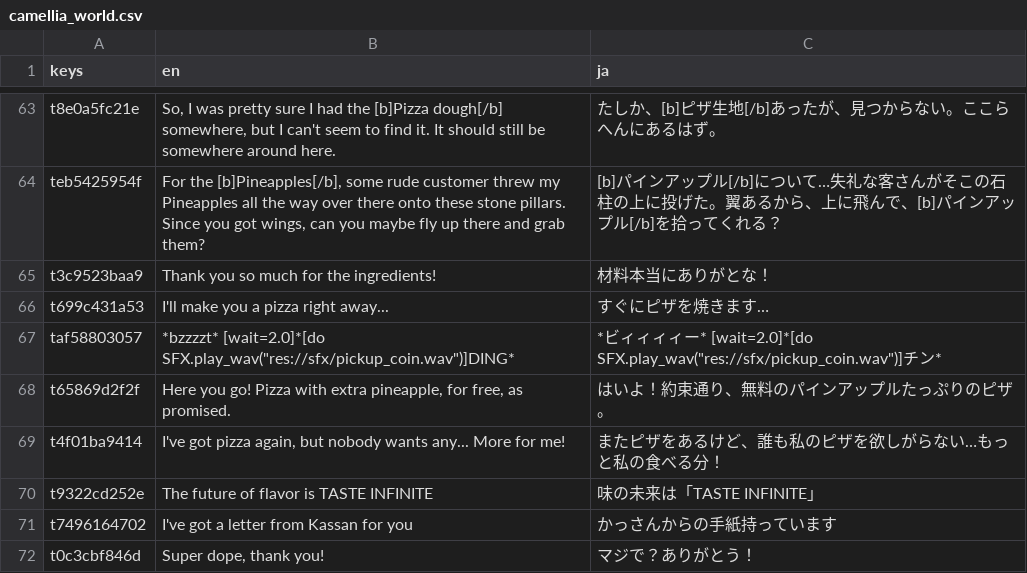
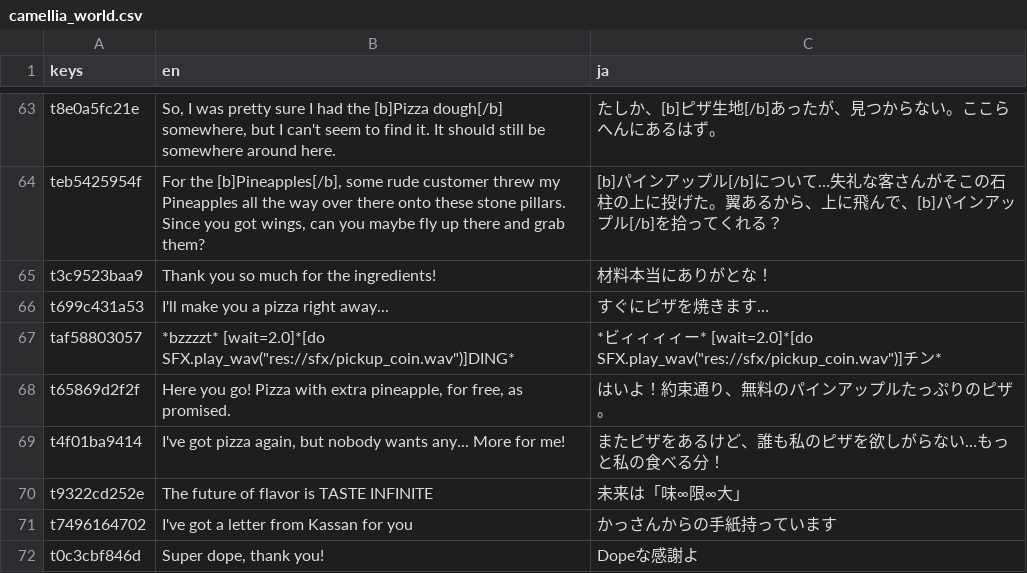
Before and after one commit to NanahiraCommunity/Birthday23, a CSV file: i18n/camellia_world.csv, drawn as a sheet; only a part is shown, gaps mark what is left out; the diff names each change by its address in the sheet, - before the commit and + after, or states it on an @@ line.

Commit message:
some translation fixes

```diff
--- a/i18n/camellia_world.csv
+++ b/i18n/camellia_world.csv
-C70 (ja): 味の未来は「TASTE INFINITE」
+C70 (ja): 未来は「味∞限∞大」
-C72 (ja): マジで？ありがとう！
+C72 (ja): Dopeな感謝よ
```
Also changed, not shown: 1 other file.
